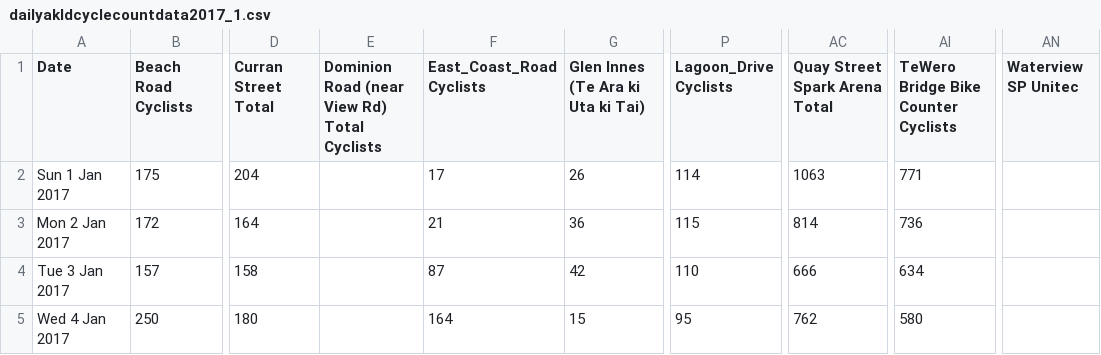
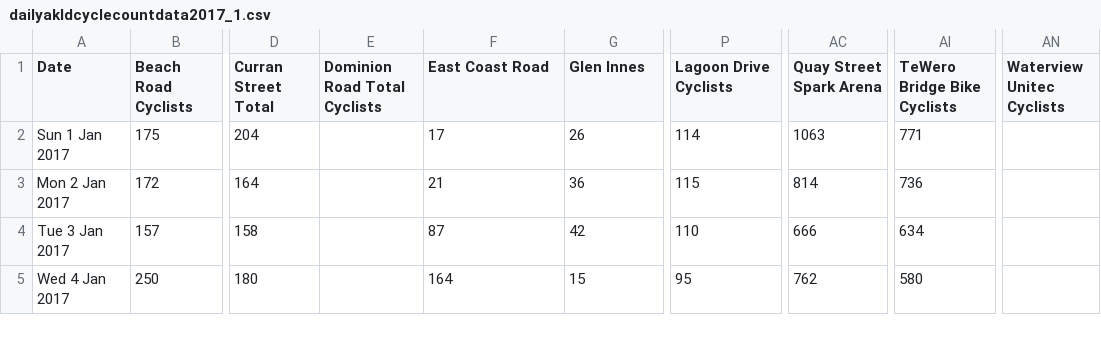
Before and after one commit to brettk95/stats-369, a CSV file: assignments/assignment-1/dailyakldcyclecountdata2017_1.csv, drawn as a sheet; only a part is shown, gaps mark what is left out; the diff names each change by its address in the sheet, - before the commit and + after, or states it on an @@ line.

```diff
--- a/assignments/assignment-1/dailyakldcyclecountdata2017_1.csv
+++ b/assignments/assignment-1/dailyakldcyclecountdata2017_1.csv
-E1: Dominion Road (near View Rd) Total Cyclists
+E1: Dominion Road Total Cyclists
-F1: East_Coast_Road Cyclists
+F1: East Coast Road
-G1: Glen Innes (Te Ara ki Uta ki Tai)
+G1: Glen Innes
-P1: Lagoon_Drive Cyclists
+P1: Lagoon Drive Cyclists
-AC1: Quay Street Spark Arena Total
+AC1: Quay Street Spark Arena
-AI1: TeWero Bridge Bike Counter Cyclists
+AI1: TeWero Bridge Bike Cyclists
-AN1: Waterview SP Unitec
+AN1: Waterview Unitec Cyclists
```
Also changed, not shown: assignments/assignment-1/dailyakldcyclecountdata2016_updated.csv, assignments/assignment-1/dailyakldcyclecountdata2018.csv, 3 other files.
